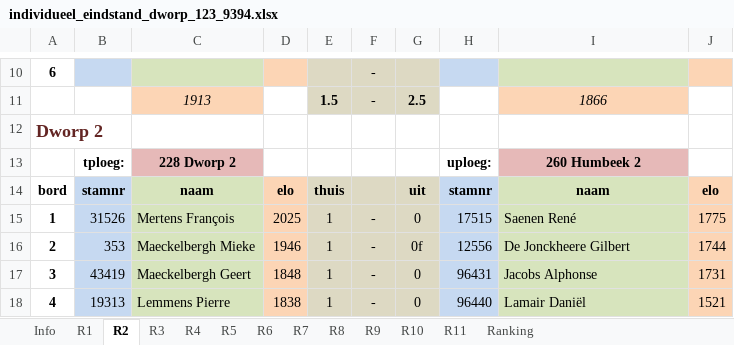
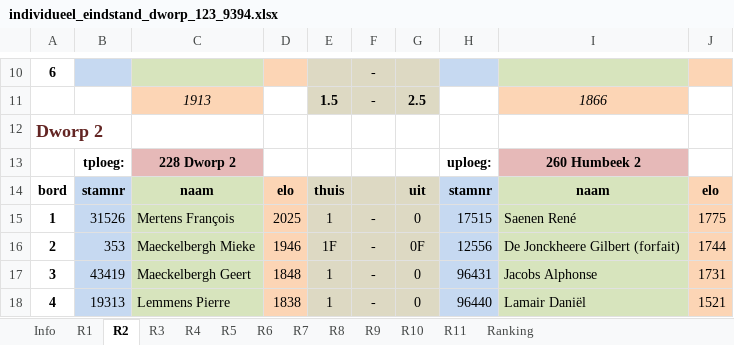
Before and after one commit to erpi/skdworp, an Excel workbook: _data/ni/ni9394/individueel_eindstand_dworp_123_9394.xlsx, sheet R2, drawn as a sheet; only a part is shown, gaps mark what is left out; values as stored, in another font and other column widths than the file's, no borders; the diff names each change by its address in the sheet, - before the commit and + after, or states it on an @@ line.

```diff
--- a/_data/ni/ni9394/individueel_eindstand_dworp_123_9394.xlsx (sheet R2)
+++ b/_data/ni/ni9394/individueel_eindstand_dworp_123_9394.xlsx (sheet R2)
-E16: 1
+E16: 1F
-G16: 0f
+G16: 0F
-I16: De Jonckheere Gilbert
+I16: De Jonckheere Gilbert (forfait)
```
Also changed, not shown: sheet Info, sheet Ranking, sheet R9, sheet R8, sheet R4, sheet R11, 1 more sheet, 2 other files.
